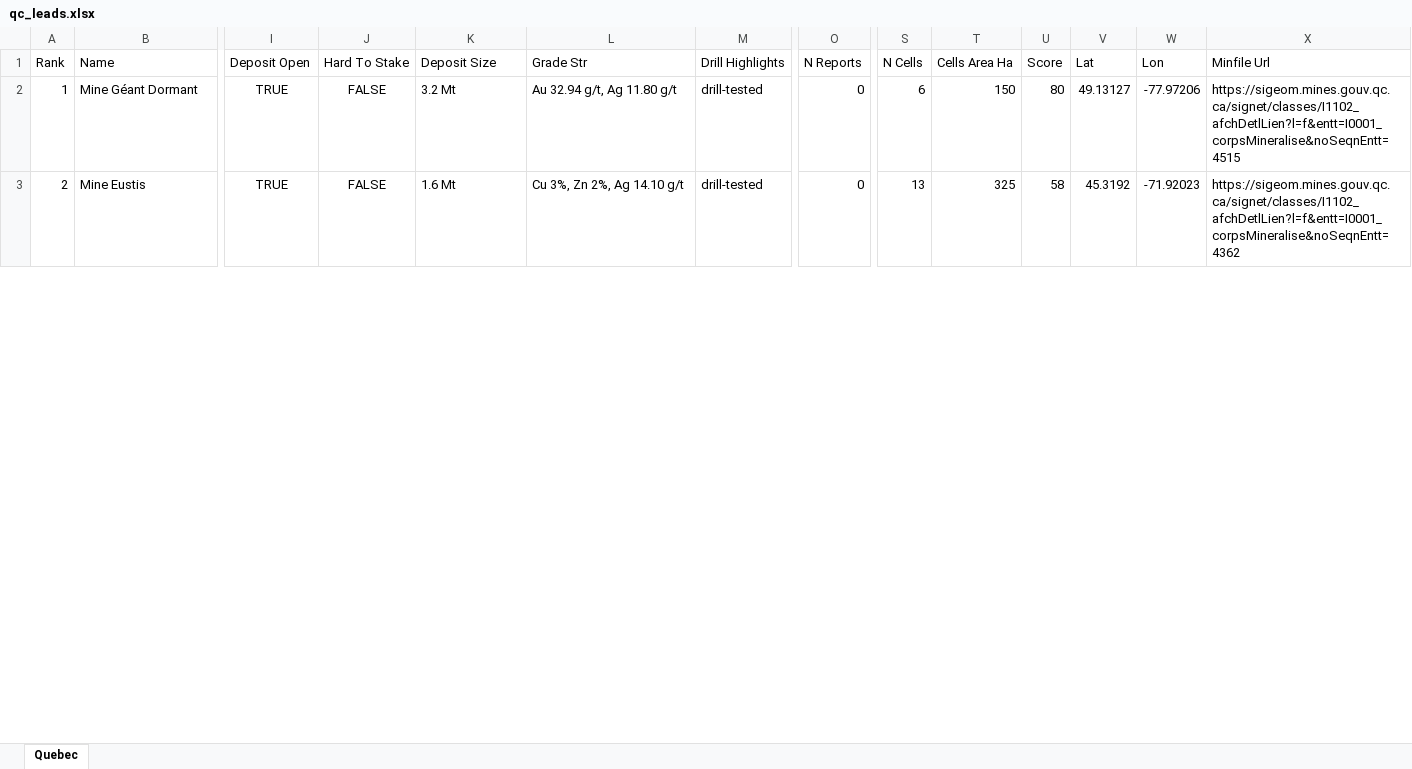
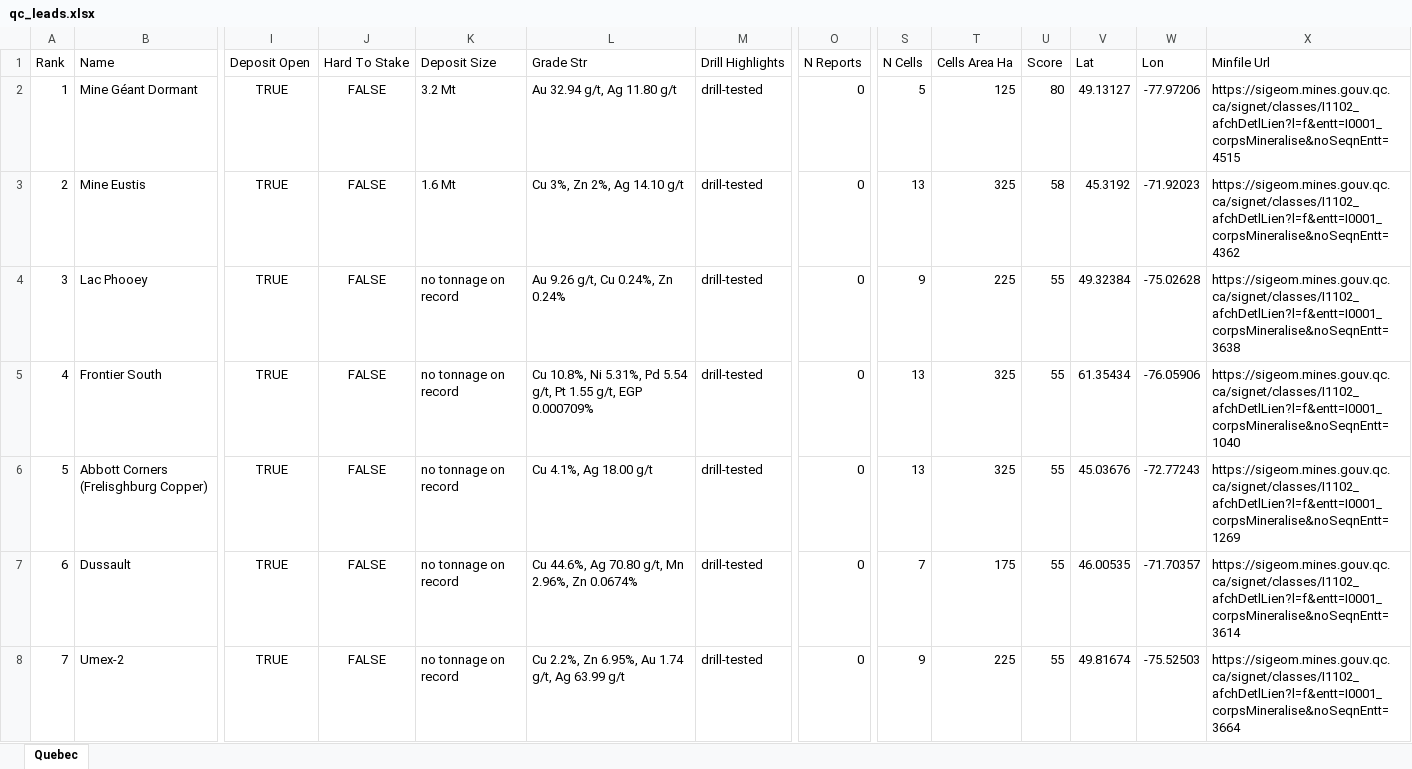
Before and after one commit to jaydeepdive/closeology, an Excel workbook: site/qc_leads.xlsx, sheet Quebec, drawn as a sheet; only a part is shown, gaps mark what is left out; values as stored, in another font and other column widths than the file's, no borders; rows hold the shown columns only; the diff covers the shown part only; the diff names each change by its address in the sheet, - before the commit and + after, or states it on an @@ line.

```diff
--- a/site/qc_leads.xlsx (sheet Quebec)
+++ b/site/qc_leads.xlsx (sheet Quebec)
-S2 (N Cells): 6
+S2 (N Cells): 5
-T2 (Cells Area Ha): 150
+T2 (Cells Area Ha): 125
+row 4: 3 | Lac Phooey | TRUE | FALSE | no tonnage on record | Au 9.26 g/t, Cu 0.24%, Zn 0.24% | drill-tested | 0 | 9 | 225 | 55 | 49.32384 | -75.02628 | https://sigeom.mines.gouv.qc.ca/signet/classes/I1102_afchDetlLien?l=f&entt=I0001_corpsMineralise&noSeqnEntt=3638
+row 5: 4 | Frontier South | TRUE | FALSE | no tonnage on record | Cu 10.8%, Ni 5.31%, Pd 5.54 g/t, Pt 1.55 g/t, EGP 0.000709% | drill-tested | 0 | 13 | 325 | 55 | 61.35434 | -76.05906 | https://sigeom.mines.gouv.qc.ca/signet/classes/I1102_afchDetlLien?l=f&entt=I0001_corpsMineralise&noSeqnEntt=1040
+row 6: 5 | Abbott Corners (Frelisghburg Copper) | TRUE | FALSE | no tonnage on record | Cu 4.1%, Ag 18.00 g/t | drill-tested | 0 | 13 | 325 | 55 | 45.03676 | -72.77243 | https://sigeom.mines.gouv.qc.ca/signet/classes/I1102_afchDetlLien?l=f&entt=I0001_corpsMineralise&noSeqnEntt=1269
+row 7: 6 | Dussault | TRUE | FALSE | no tonnage on record | Cu 44.6%, Ag 70.80 g/t, Mn 2.96%, Zn 0.0674% | drill-tested | 0 | 7 | 175 | 55 | 46.00535 | -71.70357 | https://sigeom.mines.gouv.qc.ca/signet/classes/I1102_afchDetlLien?l=f&entt=I0001_corpsMineralise&noSeqnEntt=3614
+row 8: 7 | Umex-2 | TRUE | FALSE | no tonnage on record | Cu 2.2%, Zn 6.95%, Au 1.74 g/t, Ag 63.99 g/t | drill-tested | 0 | 9 | 225 | 55 | 49.81674 | -75.52503 | https://sigeom.mines.gouv.qc.ca/signet/classes/I1102_afchDetlLien?l=f&entt=I0001_corpsMineralise&noSeqnEntt=3664
```
Also changed, not shown: 11 added rows, 12 removed rows, 13 moved rows, 45 edited cells and row numbers in column A elsewhere in this sheet, site/ab_leads.xlsx, site/bc_leads.xlsx, 36 other files.
